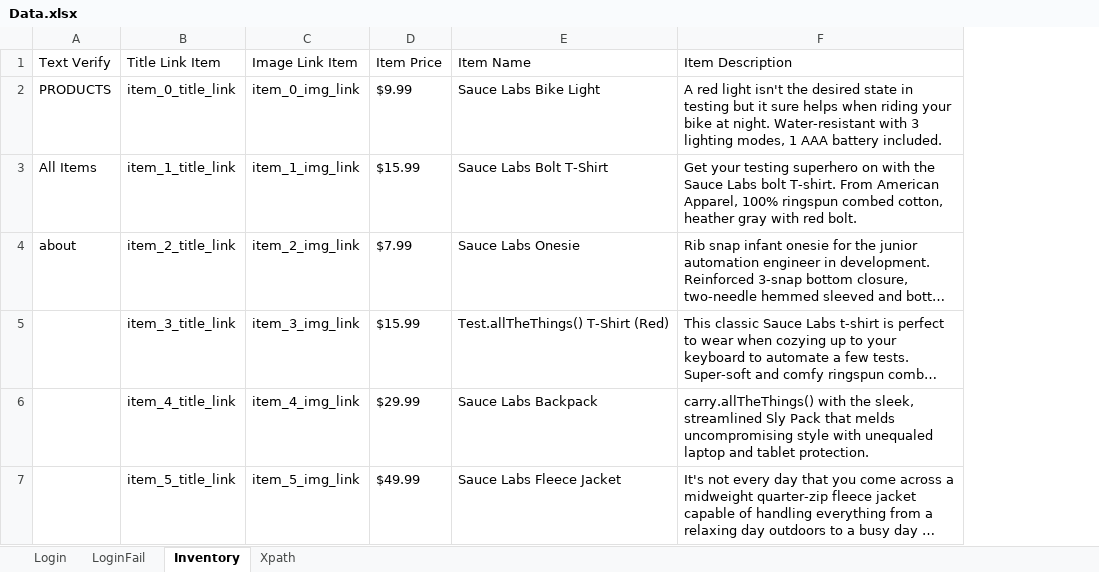
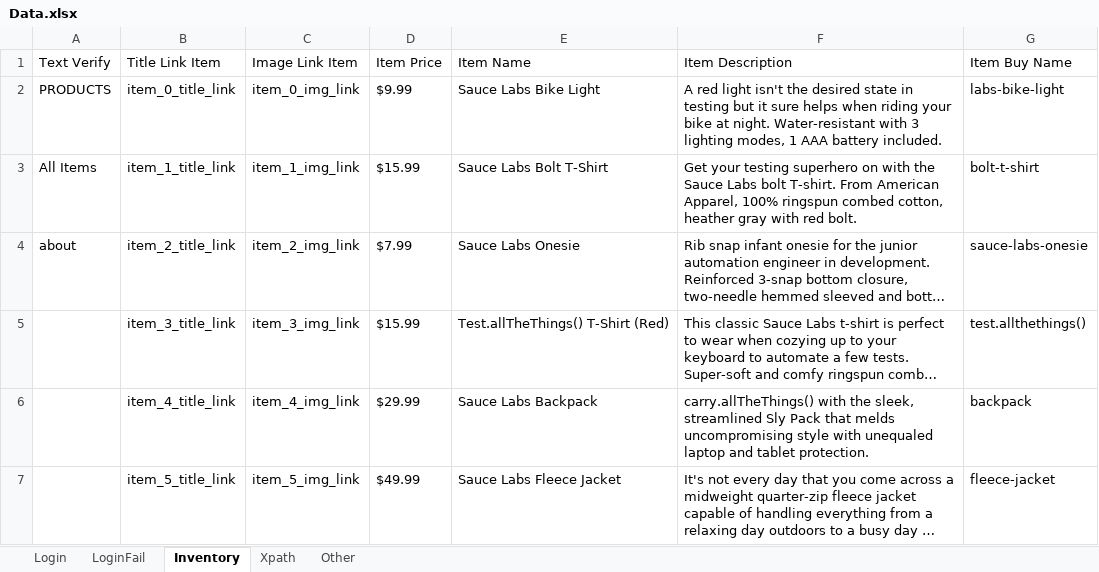
Before and after one commit to sonbui2409/MVN, an Excel workbook: Resources/Data.xlsx, sheet Inventory, drawn as a sheet; long unchanged cells end in …; values as stored, in another font and other column widths than the file's, no borders; the diff names each change by its address in the sheet, - before the commit and + after, or states it on an @@ line.

```diff
--- a/Resources/Data.xlsx (sheet Inventory)
+++ b/Resources/Data.xlsx (sheet Inventory)
+sheet tab: Other
+column G (Item Buy Name), rows 2-7: labs-bike-light | bolt-t-shirt | sauce-labs-onesie | test.allthethings() | backpack | fleece-jacket
```
Also changed, not shown: sheet Xpath, 11 other files.
